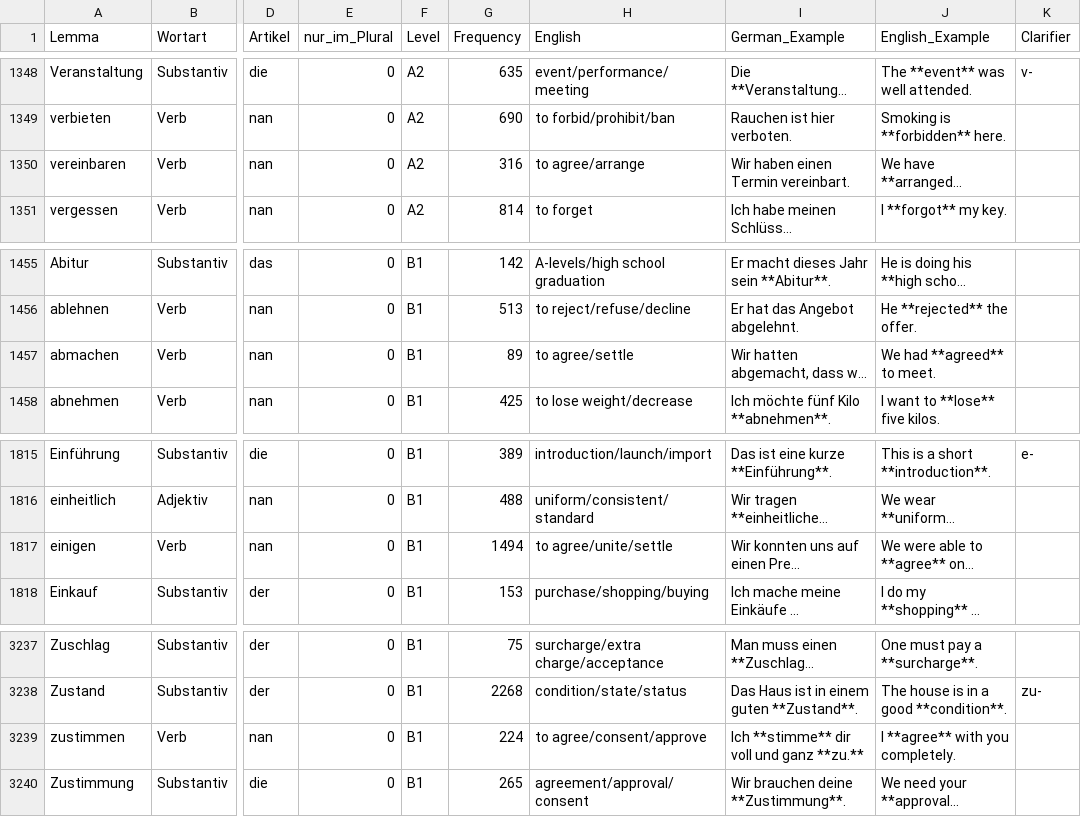
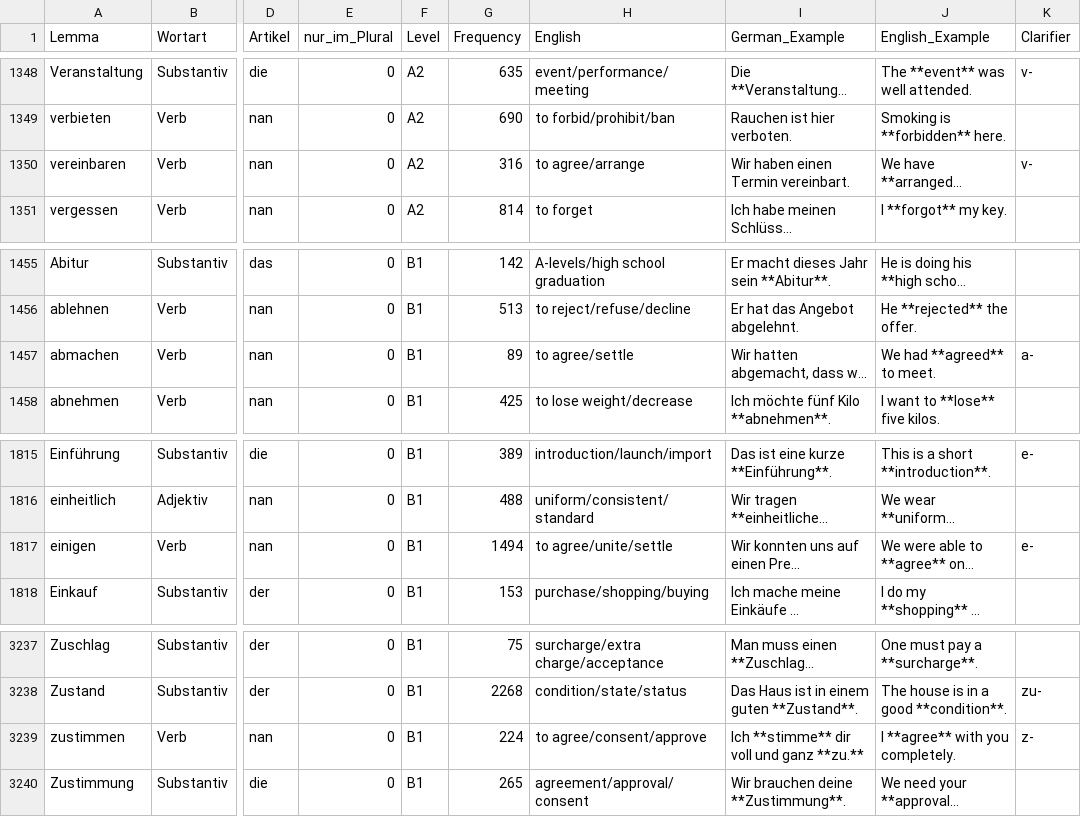
Before and after one commit to hieuristic/flashrecall, a CSV file: goethe_final.csv, drawn as a sheet; only a part is shown, gaps mark what is left out; long unchanged cells end in …; the diff names each change by its address in the sheet, - before the commit and + after, or states it on an @@ line.

```diff
--- a/goethe_final.csv
+++ b/goethe_final.csv
-K1350 (Clarifier): (empty)
+K1350 (Clarifier): v-
-K1457 (Clarifier): (empty)
+K1457 (Clarifier): a-
-K1817 (Clarifier): (empty)
+K1817 (Clarifier): e-
-K3239 (Clarifier): (empty)
+K3239 (Clarifier): z-
```
Also changed, not shown: 1 other file.
